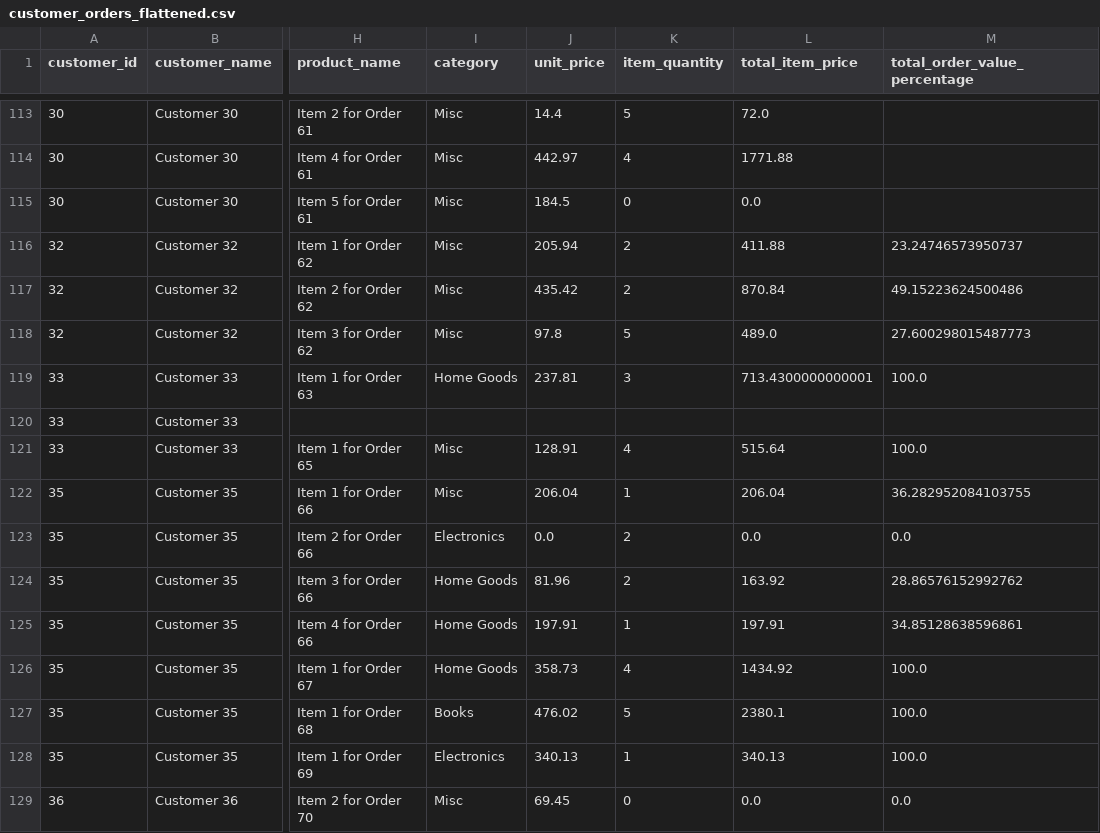
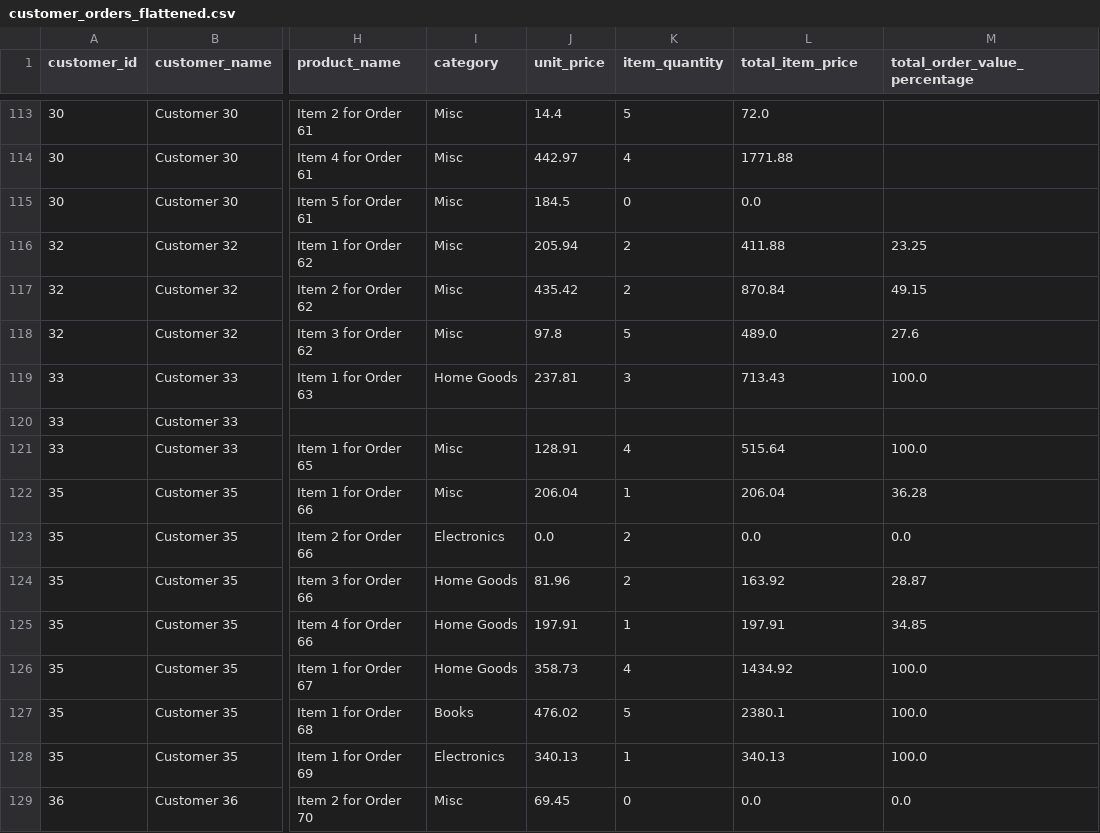
Before and after one commit to ArpyBalaban/servicetitan-ds-test, a CSV file: customer_orders_flattened.csv, drawn as a sheet; only a part is shown, gaps mark what is left out; the diff covers the shown part only; the diff names each change by its address in the sheet, - before the commit and + after, or states it on an @@ line.

```diff
--- a/customer_orders_flattened.csv
+++ b/customer_orders_flattened.csv
-M116 (total_order_value_percentage): 23.24746573950737
+M116 (total_order_value_percentage): 23.25
-M117 (total_order_value_percentage): 49.15223624500486
+M117 (total_order_value_percentage): 49.15
-M118 (total_order_value_percentage): 27.600298015487773
+M118 (total_order_value_percentage): 27.6
-L119 (total_item_price): 713.4300000000001
+L119 (total_item_price): 713.43
-M122 (total_order_value_percentage): 36.282952084103755
+M122 (total_order_value_percentage): 36.28
-M124 (total_order_value_percentage): 28.86576152992762
+M124 (total_order_value_percentage): 28.87
-M125 (total_order_value_percentage): 34.85128638596861
+M125 (total_order_value_percentage): 34.85
```
Also changed, not shown: 144 edited cells elsewhere in this file, 7 other files.
